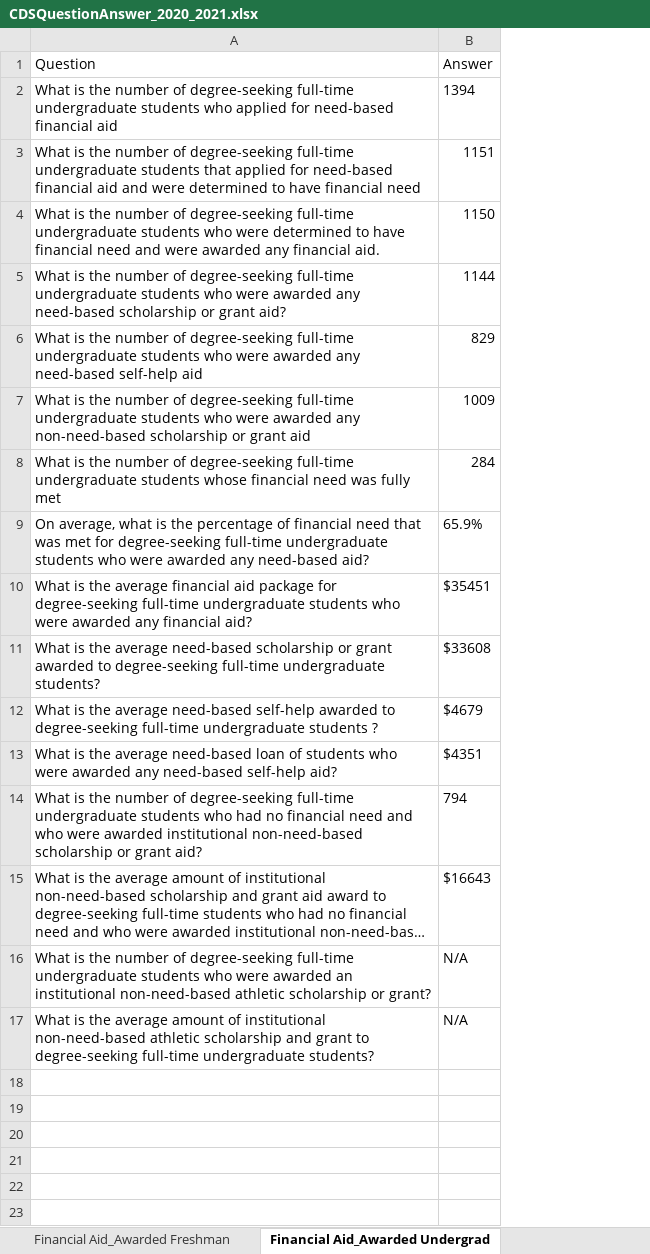
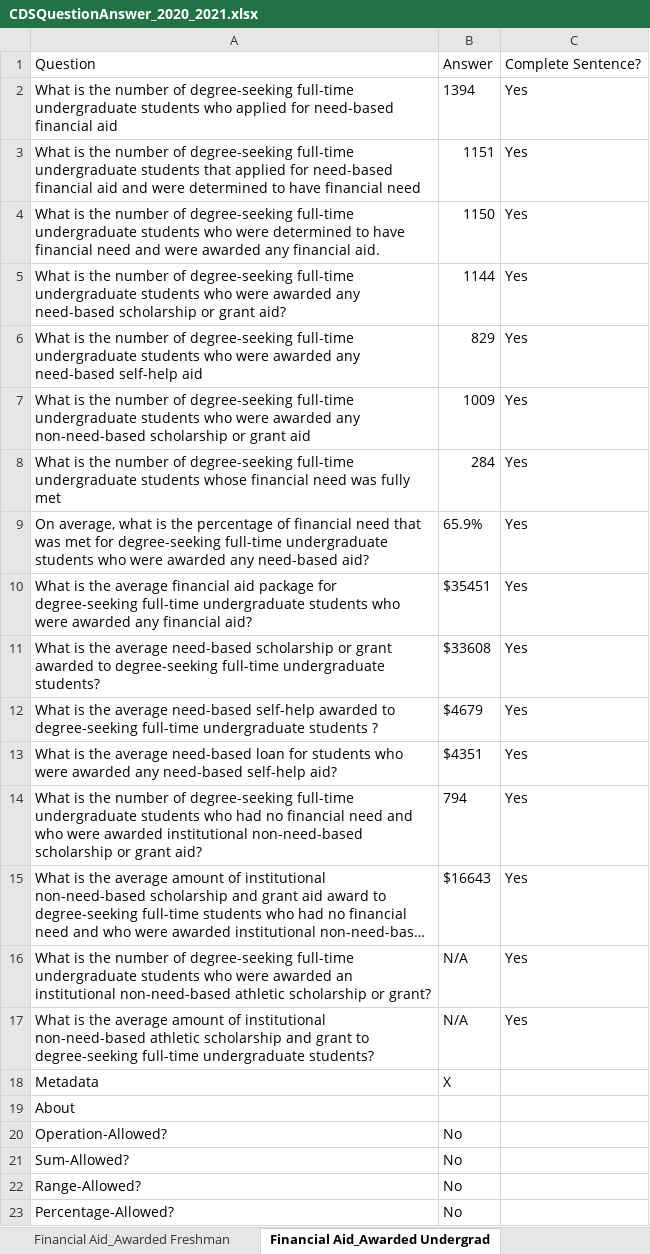
Before and after one commit to rhit-dingb/rhit_IRPA_2023, an Excel workbook: NewCDSDataFromClient/CDSQuestionAnswer_2020_2021.xlsx, sheet Financial Aid_Awarded Undergrad, drawn as a sheet; long unchanged cells end in …; values as stored, in another font and other column widths than the file's, no borders; the diff names each change by its address in the sheet, - before the commit and + after, or states it on an @@ line.

```diff
--- a/NewCDSDataFromClient/CDSQuestionAnswer_2020_2021.xlsx (sheet Financial Aid_Awarded Undergrad)
+++ b/NewCDSDataFromClient/CDSQuestionAnswer_2020_2021.xlsx (sheet Financial Aid_Awarded Undergrad)
+column C, rows 1-17: Complete Sentence? | Yes | Yes | Yes | Yes | Yes | Yes | Yes | Yes | Yes | Yes | Yes | Yes | Yes | Yes | Yes | Yes
-A13: …need-based loan of students who…
+A13: …need-based loan for students who…
+row 18: Metadata | X
+row 19: About
+row 20: Operation-Allowed? | No
+row 21: Sum-Allowed? | No
+row 22: Range-Allowed? | No
+row 23: Percentage-Allowed? | No
```
Also changed, not shown: sheet Freshman Profile_GPA, sheet Faculty And Class Size_Degree, sheet Faculty And Class Size_Other, sheet Faculty And Class Size_Gender, sheet Financial Aid_Awarded Part-Time, sheet Freshman Profile_Class Rank, 3 more sheets, other sheet tabs, 3 other files.
